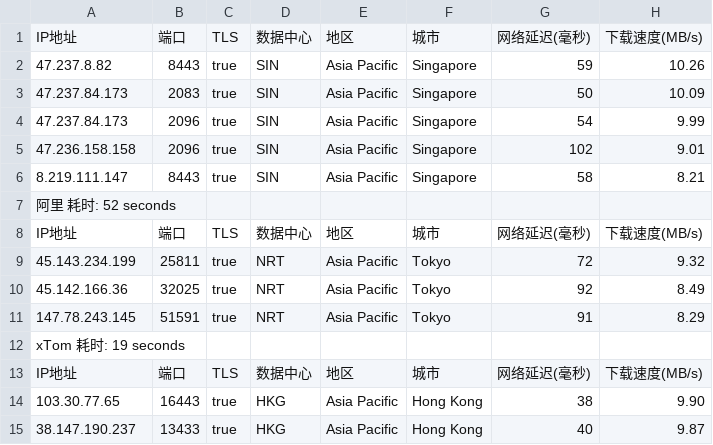
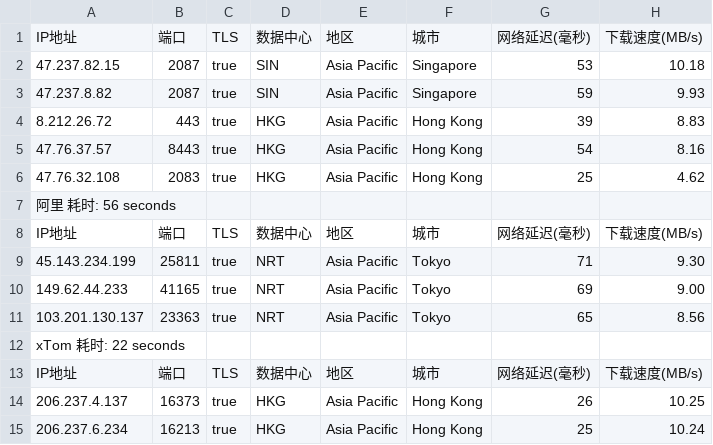
Before and after one commit to fatkun/bestcf, a CSV file: output/result.csv, drawn as a sheet; only a part is shown; removed rows and columns are numbered as before the commit, all else as after; the diff covers the shown part only; the diff names each change by its address in the sheet, - before the commit and + after, or states it on an @@ line.

```diff
--- a/output/result.csv
+++ b/output/result.csv
+row 2: 47.237.82.15 | 2087 | true | SIN | Asia Pacific | Singapore | 53 | 10.18
-B3: 8443
+B3: 2087
-H3: 10.26
+H3: 9.93
-row 3: 47.237.84.173 | 2083 | true | SIN | Asia Pacific | Singapore | 50 | 10.09
-row 4: 47.237.84.173 | 2096 | true | SIN | Asia Pacific | Singapore | 54 | 9.99
-row 5: 47.236.158.158 | 2096 | true | SIN | Asia Pacific | Singapore | 102 | 9.01
-row 6: 8.219.111.147 | 8443 | true | SIN | Asia Pacific | Singapore | 58 | 8.21
+row 4: 8.212.26.72 | 443 | true | HKG | Asia Pacific | Hong Kong | 39 | 8.83
+row 5: 47.76.37.57 | 8443 | true | HKG | Asia Pacific | Hong Kong | 54 | 8.16
+row 6: 47.76.32.108 | 2083 | true | HKG | Asia Pacific | Hong Kong | 25 | 4.62
-A7: 阿里 耗时: 52 seconds
+A7: 阿里 耗时: 56 seconds
-G9: 72
+G9: 71
-H9: 9.32
+H9: 9.30
-A10: 45.142.166.36
+A10: 149.62.44.233
-B10: 32025
+B10: 41165
-G10: 92
+G10: 69
-H10: 8.49
+H10: 9.00
-A11: 147.78.243.145
+A11: 103.201.130.137
-B11: 51591
+B11: 23363
-G11: 91
+G11: 65
-H11: 8.29
+H11: 8.56
-A12: xTom 耗时: 19 seconds
+A12: xTom 耗时: 22 seconds
-A14: 103.30.77.65
+A14: 206.237.4.137
-B14: 16443
+B14: 16373
-G14: 38
+G14: 26
-H14: 9.90
+H14: 10.25
-A15: 38.147.190.237
+A15: 206.237.6.234
-B15: 13433
+B15: 16213
-G15: 40
+G15: 25
-H15: 9.87
+H15: 10.24
```
Also changed, not shown: 3 added rows, 3 removed rows and 42 edited cells elsewhere in this file, 1 other file.
